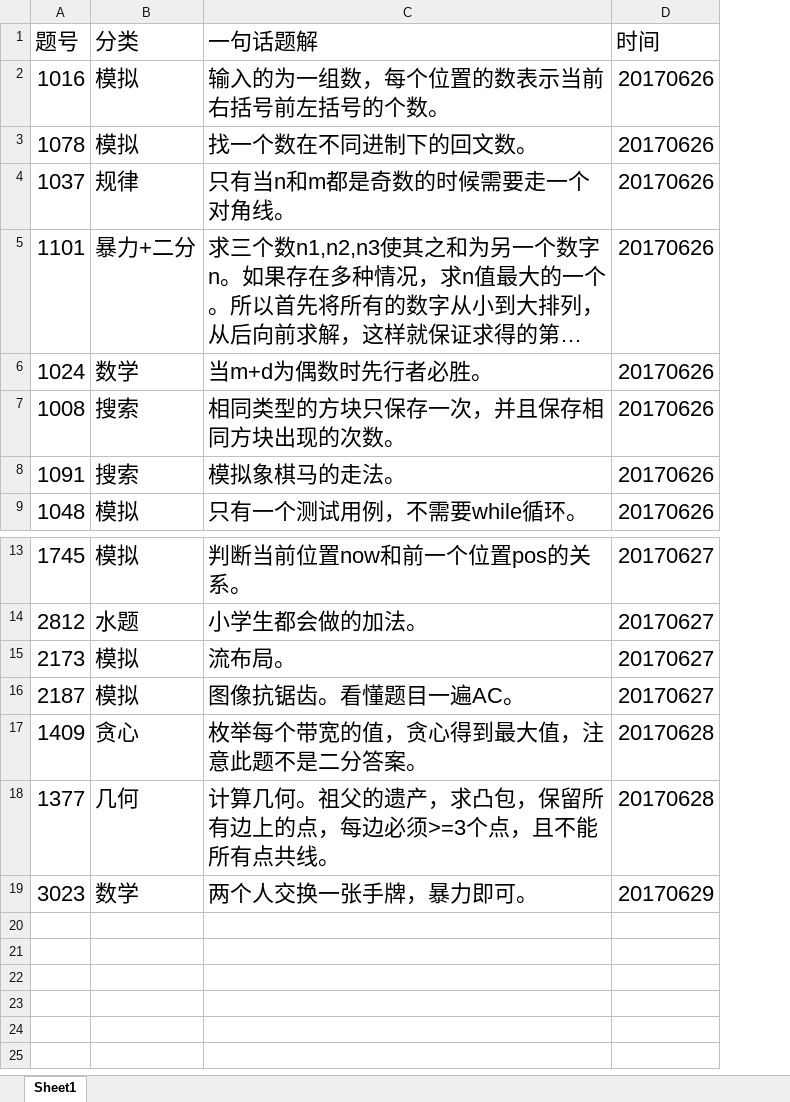
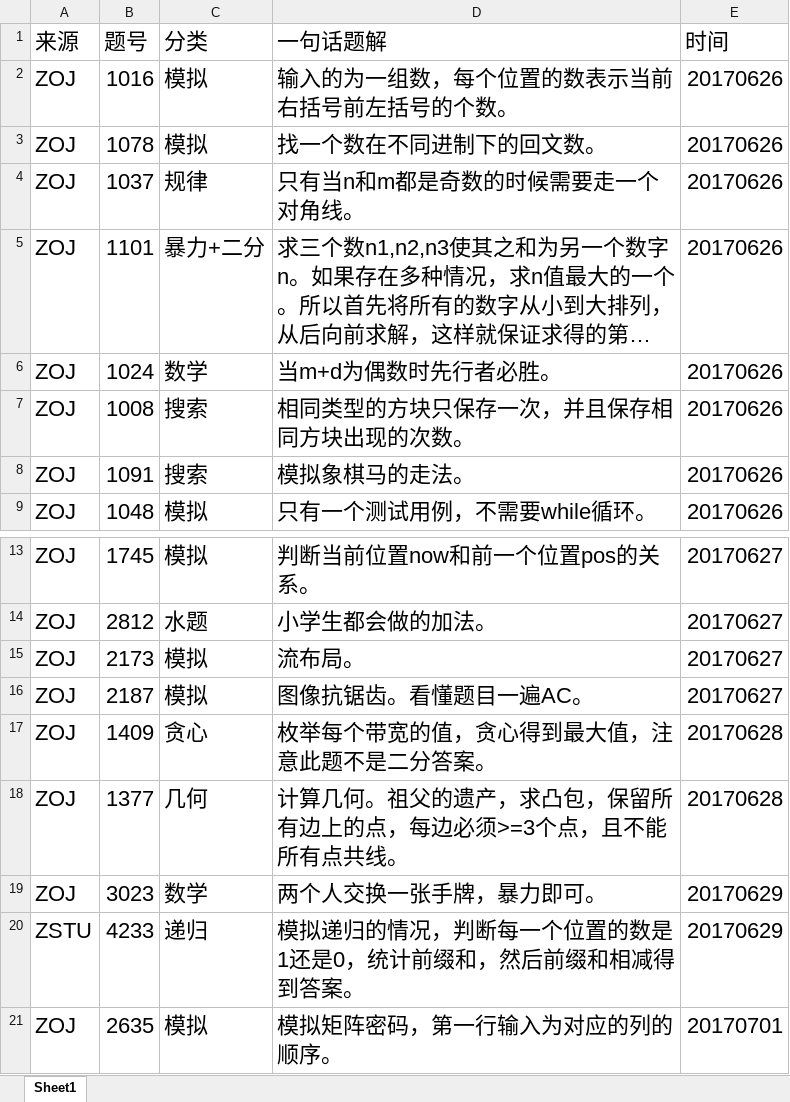
Before and after one commit to lzmcode/lzmcode, an Excel workbook: solution.xlsx, sheet Sheet1, drawn as a sheet; only a part is shown, gaps mark what is left out; long unchanged cells end in …; values as stored, in another font and other column widths than the file's, no borders; table styles not drawn; the diff names each change by its address in the sheet, - before the commit and + after, or states it on an @@ line.

```diff
--- a/solution.xlsx (sheet Sheet1)
+++ b/solution.xlsx (sheet Sheet1)
+column A (来源), rows 2-9: all ZOJ; rows 13-19: all ZOJ
+row 20: ZSTU | 4233 | 递归 | 模拟递归的情况，判断每一个位置的数是1还是0，统计前缀和，然后前缀和相减得到答案。 | 20170629
+row 21: ZOJ | 2635 | 模拟 | 模拟矩阵密码，第一行输入为对应的列的顺序。 | 20170701
```
Also changed, not shown: 1 other file.
